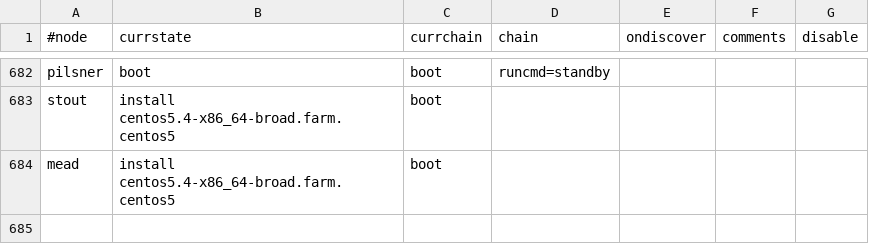
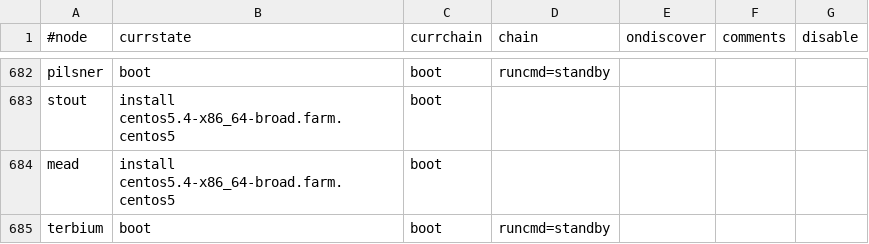
Before and after one commit to broadinstitute/APSGhistory, a CSV file: xcat2/tables/chain.csv, drawn as a sheet; only a part is shown, gaps mark what is left out; the diff names each change by its address in the sheet, - before the commit and + after, or states it on an @@ line.

```diff
--- a/xcat2/tables/chain.csv
+++ b/xcat2/tables/chain.csv
+row 685: terbium | boot | boot | runcmd=standby
```
Also changed, not shown: xcat2/tables/bootparams.csv, xcat2/tables/hosts.csv, 3 other files.
